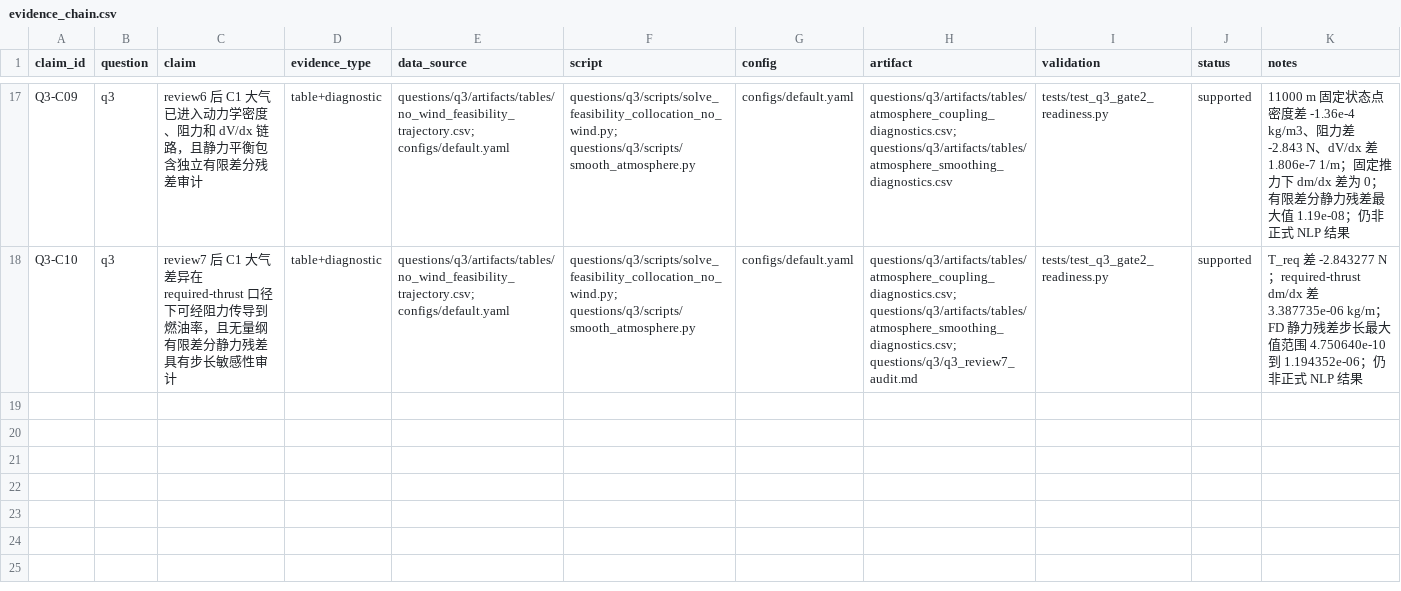
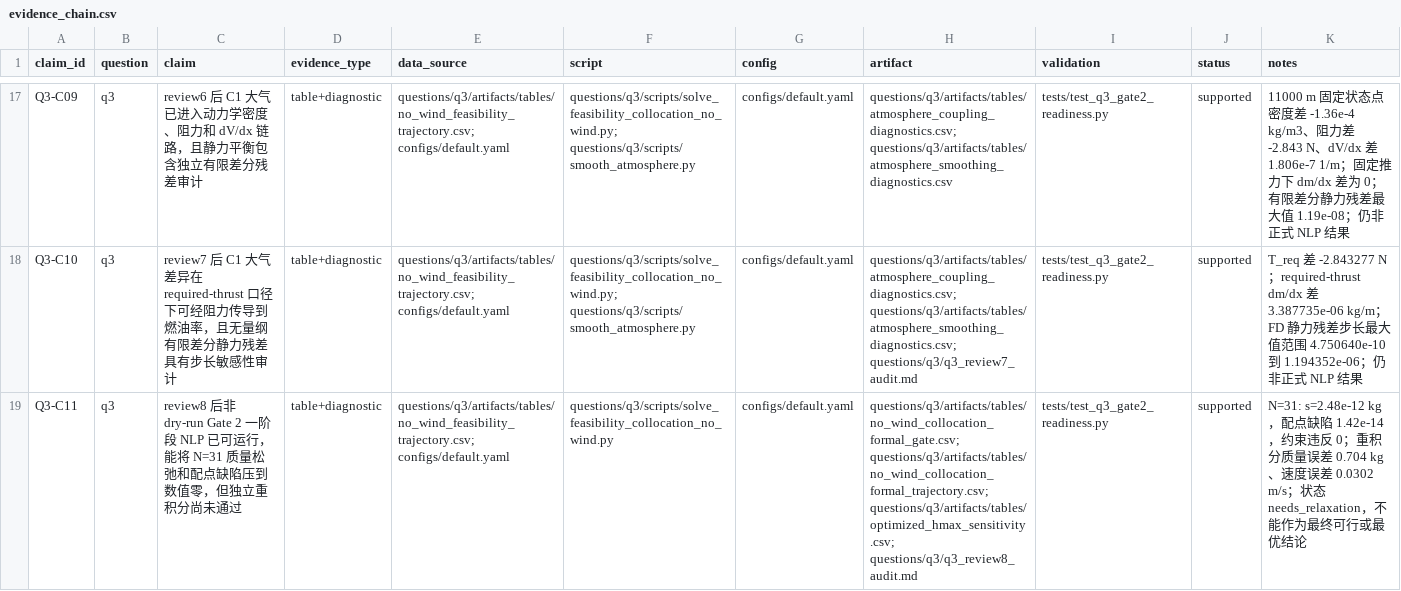
Before and after one commit to feiniao87968492/-1, a CSV file: docs/evidence_chain.csv, drawn as a sheet; only a part is shown, gaps mark what is left out; the diff names each change by its address in the sheet, - before the commit and + after, or states it on an @@ line.

```diff
--- a/docs/evidence_chain.csv
+++ b/docs/evidence_chain.csv
+row 19: Q3-C11 | q3 | review8 后非 dry-run Gate 2 一阶段 NLP 已可运行，能将 N=31 质量松弛和配点缺陷压到数值零，但独立重积分尚未通过 | table+diagnostic | questions/q3/artifacts/tables/no_wind_feasibility_trajectory.csv; configs/default.yaml | questions/q3/scripts/solve_feasibility_collocation_no_wind.py | configs/default.yaml | questions/q3/artifacts/tables/no_wind_collocation_formal_gate.csv; questions/q3/artifacts/tables/no_wind_collocation_formal_trajectory.csv; questions/q3/artifacts/tables/optimized_hmax_sensitivity.csv; questions/q3/q3_review8_audit.md | tests/test_q3_gate2_readiness.py | supported | N=31: s=2.48e-12 kg，配点缺陷 1.42e-14，约束违反 0；重积分质量误差 0.704 kg、速度误差 0.0302 m/s；状态 needs_relaxation，不能作为最终可行或最优结论
```
Also changed, not shown: docs/figure_table_registry.csv, 16 other files.
